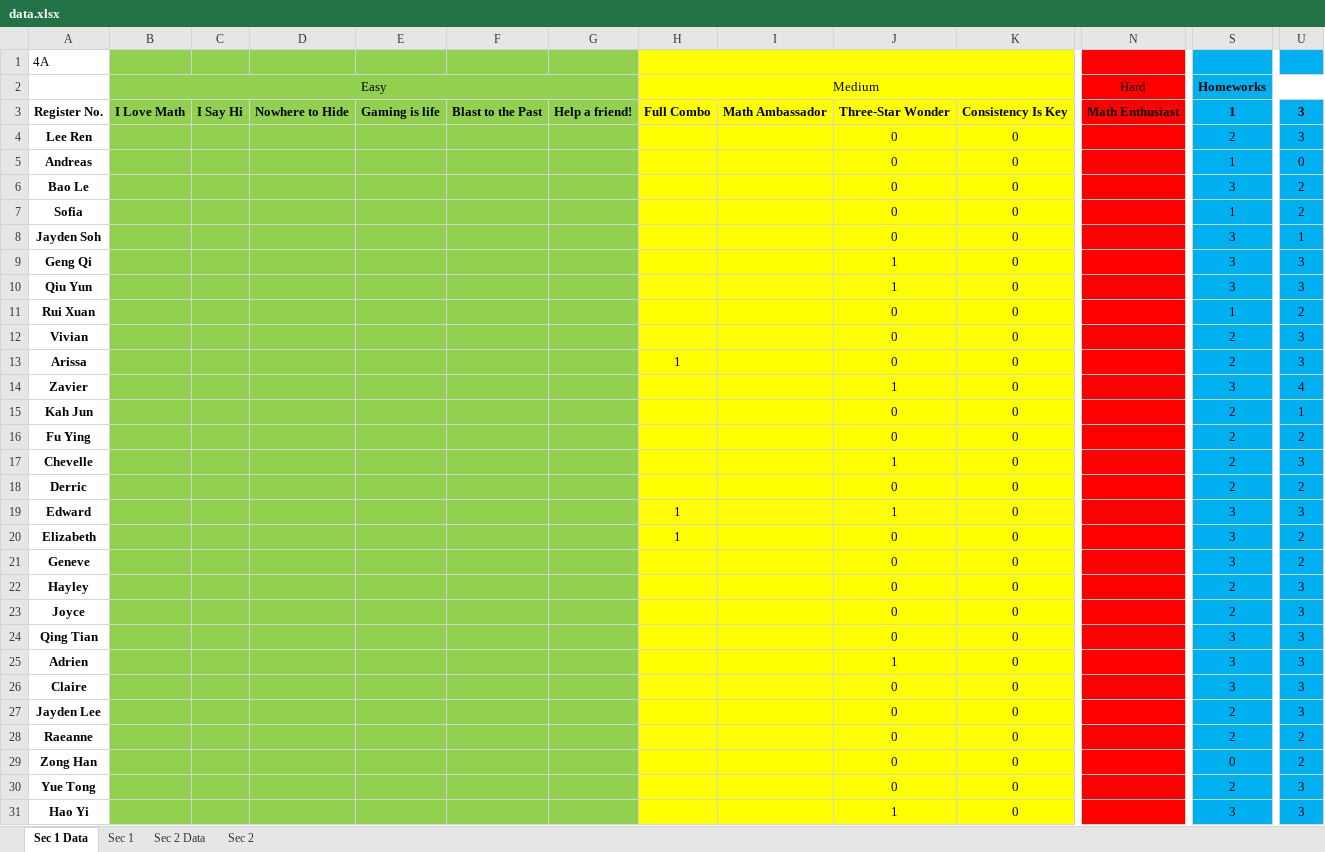
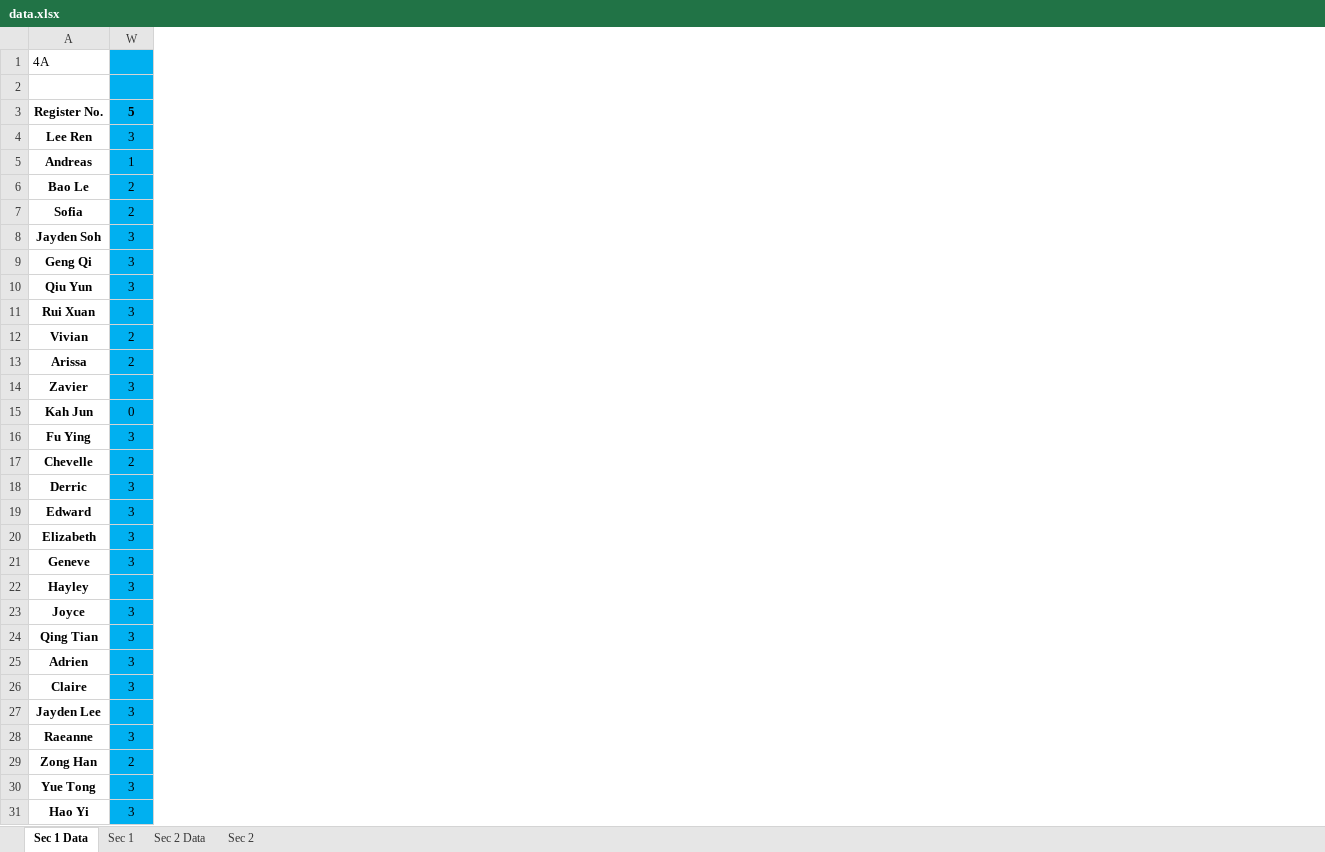
Before and after one commit to wenjunthenwj/wenjunthenwj.github.io, an Excel workbook: docs/data.xlsx, sheet Sec 1 Data, drawn as a sheet; only a part is shown, gaps mark what is left out; values as stored, in another font and other column widths than the file's, no borders; removed rows and columns are numbered as before the commit, all else as after; rows hold the shown columns only; the diff covers the shown part only; the diff names each change by its address in the sheet, - before the commit and + after, or states it on an @@ line.

```diff
--- a/docs/data.xlsx (sheet Sec 1 Data)
+++ b/docs/data.xlsx (sheet Sec 1 Data)
@@ column B hidden, rows 2-3: Easy | I Love Math @@
@@ column C hidden, row 3: I Say Hi @@
@@ column D hidden, row 3: Nowhere to Hide @@
@@ column E hidden, row 3: Gaming is life @@
@@ column F hidden, row 3: Blast to the Past @@
@@ column G hidden, row 3: Help a friend! @@
@@ column H hidden, rows 2-20: Medium | Full Combo |  |  |  |  |  |  |  |  |  | 1 |  |  |  |  |  | 1 | 1 @@
@@ column I hidden, row 3: Math Ambassador @@
@@ column J hidden, rows 3-31: Three-Star Wonder | 0 | 0 | 0 | 0 | 0 | 1 | 1 | 0 | 0 | 0 | 1 | 0 | 0 | 1 | 0 | 1 | 0 | 0 | 0 | 0 | 0 | 1 | 0 | 0 | 0 | 0 | 0 | 1 @@
@@ column K hidden, rows 3-31: Consistency Is Key | 0 | 0 | 0 | 0 | 0 | 0 | 0 | 0 | 0 | 0 | 0 | 0 | 0 | 0 | 0 | 0 | 0 | 0 | 0 | 0 | 0 | 0 | 0 | 0 | 0 | 0 | 0 | 0 @@
@@ column N hidden, rows 2-3: Hard | Math Enthusiast @@
@@ column S hidden, rows 2-31: Homeworks | 1 | 2 | 1 | 3 | 1 | 3 | 3 | 3 | 1 | 2 | 2 | 3 | 2 | 2 | 2 | 2 | 3 | 3 | 3 | 2 | 2 | 3 | 3 | 3 | 2 | 2 | 0 | 2 | 3 @@
-row 2:  | Easy |  |  |  |  |  | Medium |  |  |  | Hard | Homeworks
+row 2: (empty)
-W3: 3
+W3: 5
-W5: 0
+W5: 1
-W8: 1
+W8: 3
-W11: 2
+W11: 3
-W12:W13: 3
+W12:W13: 2
-W14: 4
+W14: 3
-W15: 1
+W15: 0
-W16: 2
+W16: 3
-W17: 3
+W17: 2
-W18: 2
+W18: 3
-W20:W21: 2
+W20:W21: 3
-W28: 2
+W28: 3
```
Also changed, not shown: 1 removed row, 9 removed columns and 13 edited cells elsewhere in this sheet, sheet Sec 2 Data, sheet Sec 1, sheet Sec 2, formulas that keep their value, hidden cells.
